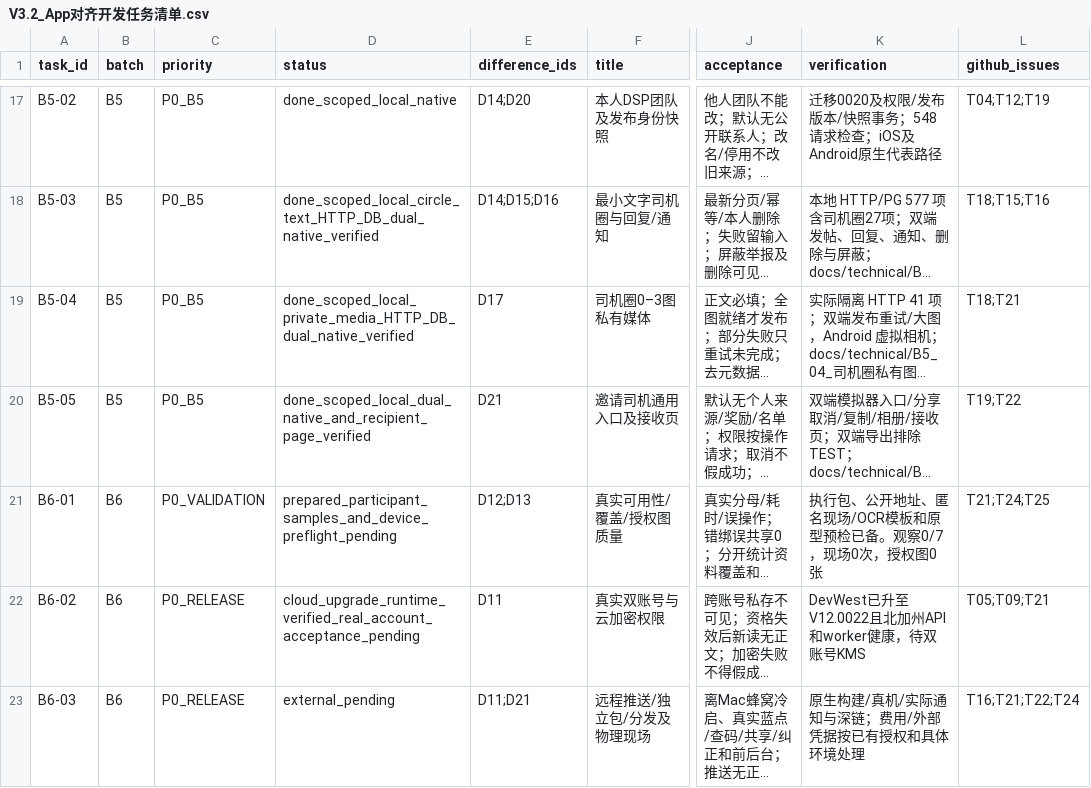
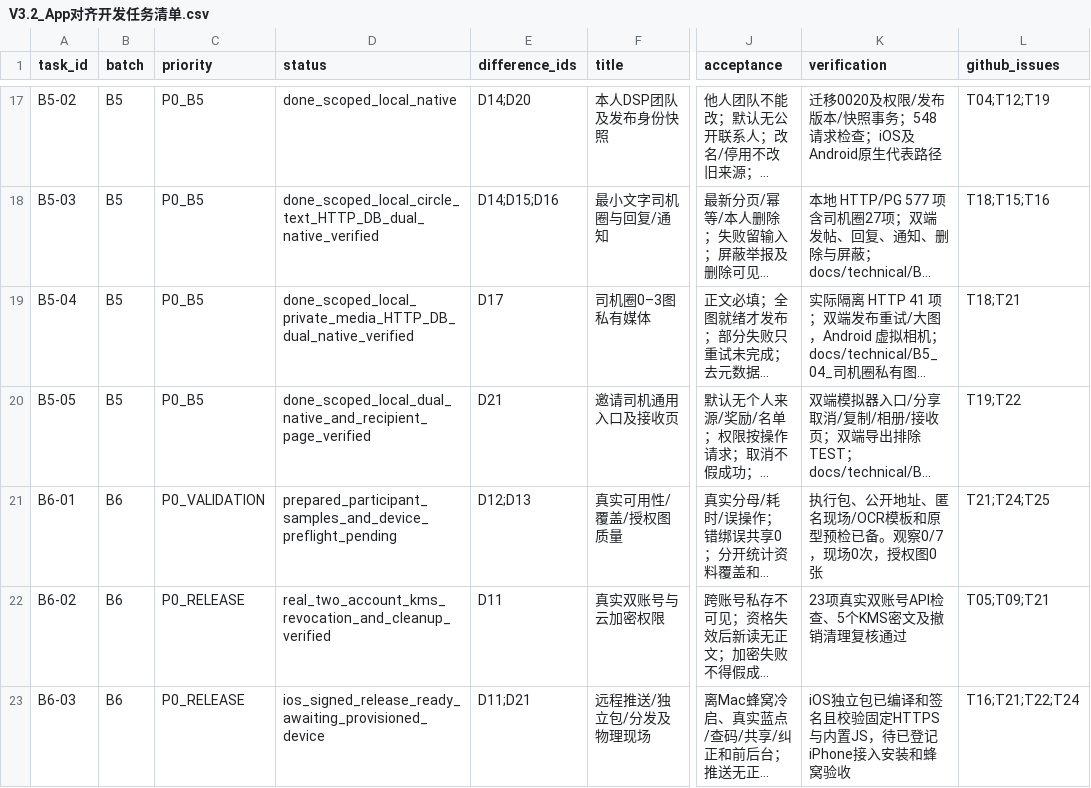
Before and after one commit to olly888/abasong, a CSV file: docs/technical/V3.2_App对齐开发任务清单.csv, drawn as a sheet; only a part is shown, gaps mark what is left out; long unchanged cells end in …; the diff names each change by its address in the sheet, - before the commit and + after, or states it on an @@ line.

Commit message:
Complete B6 cloud acceptance and prepare signed iPhone pilot

```diff
--- a/docs/technical/V3.2_App对齐开发任务清单.csv
+++ b/docs/technical/V3.2_App对齐开发任务清单.csv
-D22 (status): cloud_upgrade_runtime_verified_real_account_acceptance_pending
+D22 (status): real_two_account_kms_revocation_and_cleanup_verified
-K22 (verification): DevWest已升至V12.0022且北加州API和worker健康，待双账号KMS
+K22 (verification): 23项真实双账号API检查、5个KMS密文及撤销清理复核通过
-D23 (status): external_pending
+D23 (status): ios_signed_release_ready_awaiting_provisioned_device
-K23 (verification): 原生构建/真机/实际通知与深链；费用/外部凭据按已有授权和具体环境处理
+K23 (verification): iOS独立包已编译和签名且校验固定HTTPS与内置JS，待已登记iPhone接入安装和蜂窝验收
```
Also changed, not shown: 8 other files.
